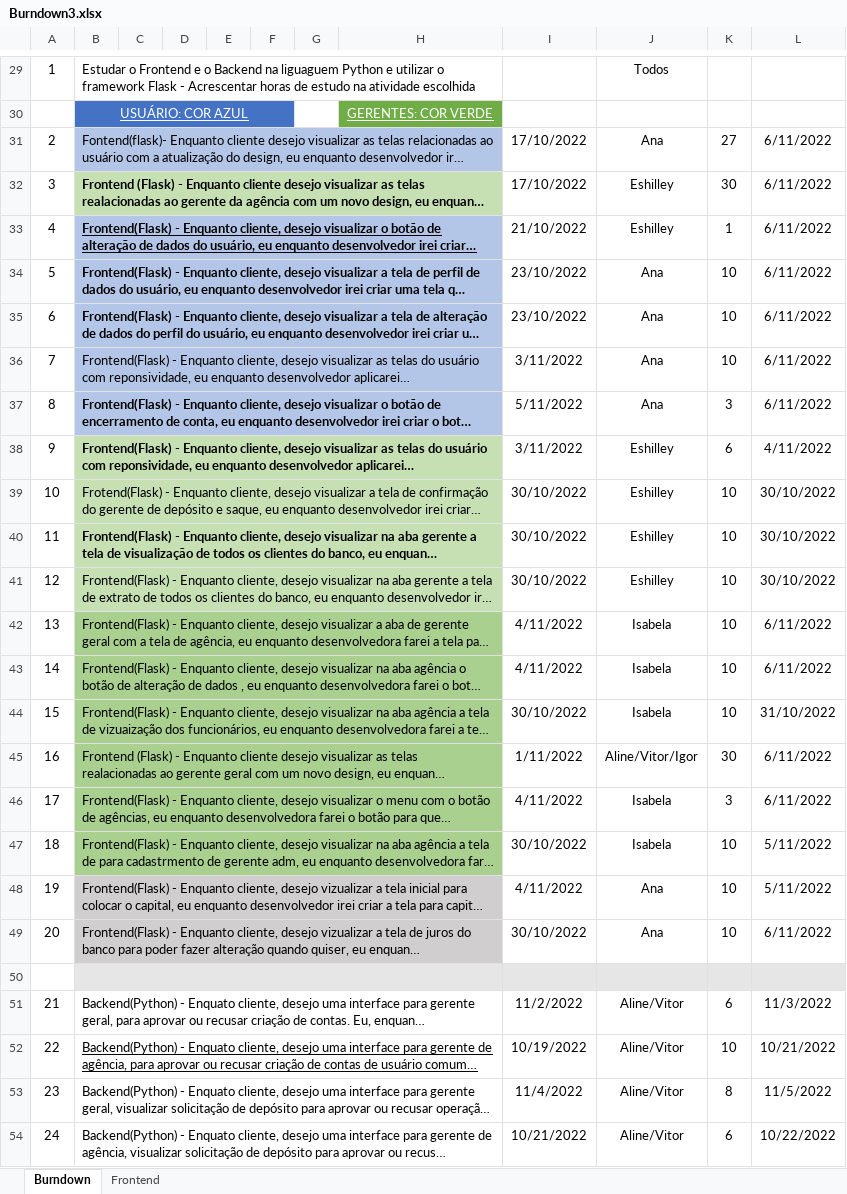
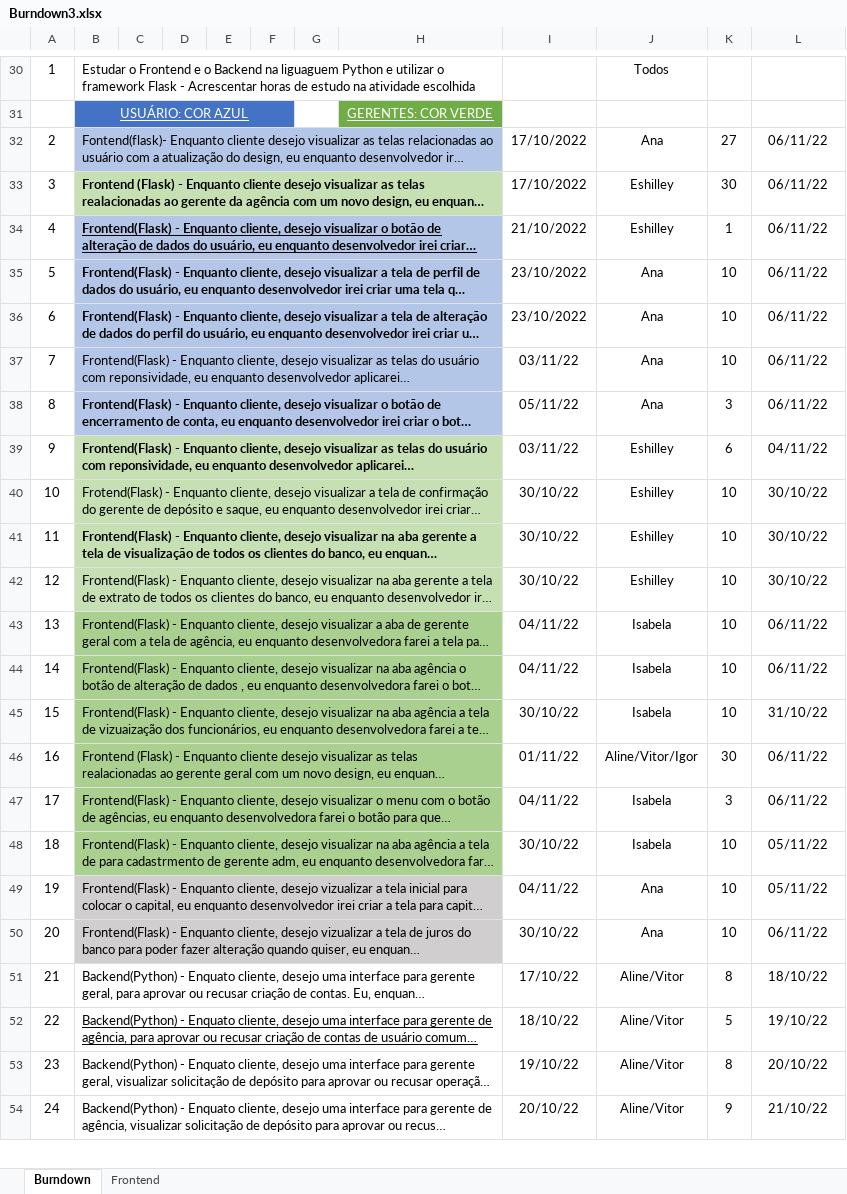
Before and after one commit to https-github-com-spicecorpdev/spicebank, an Excel workbook: burndown/Burndown3.xlsx, sheet Burndown, drawn as a sheet; only a part is shown, gaps mark what is left out; long unchanged cells end in …; values as stored, in another font and other column widths than the file's, no borders; charts and pictures and conditional formats not drawn; removed rows and columns are numbered as before the commit, all else as after; the diff covers the shown part only; the diff names each change by its address in the sheet, - before the commit and + after, or states it on an @@ line.

Commit message:
Burndowns

```diff
--- a/burndown/Burndown3.xlsx (sheet Burndown)
+++ b/burndown/Burndown3.xlsx (sheet Burndown)
-L32:L38: 6/11/2022
+L32:L38: 06/11/22
-I37: 3/11/2022
+I37: 03/11/22
-I38: 5/11/2022
+I38: 05/11/22
-I39: 3/11/2022
+I39: 03/11/22
-L39: 4/11/2022
+L39: 04/11/22
-I40:I42: 30/10/2022
+I40:I42: 30/10/22
-L40:L42: 30/10/2022
+L40:L42: 30/10/22
-I43:I44: 4/11/2022
+I43:I44: 04/11/22
-L43:L44: 6/11/2022
+L43:L44: 06/11/22
-I45: 30/10/2022
+I45: 30/10/22
-L45: 31/10/2022
+L45: 31/10/22
-I46: 1/11/2022
+I46: 01/11/22
-L46:L47: 6/11/2022
+L46:L47: 06/11/22
-I47: 4/11/2022
+I47: 04/11/22
-I48: 30/10/2022
+I48: 30/10/22
-L48:L49: 5/11/2022
+L48:L49: 05/11/22
-I49: 4/11/2022
+I49: 04/11/22
-I50: 30/10/2022
+I50: 30/10/22
-L50: 6/11/2022
+L50: 06/11/22
-row 50: (empty)
-I51: 11/2/2022
+I51: 17/10/22
-K51: 6
+K51: 8
-L51: 11/3/2022
+L51: 18/10/22
-I52: 10/19/2022
+I52: 18/10/22
-K52: 10
+K52: 5
-L52: 10/21/2022
+L52: 19/10/22
-I53: 11/4/2022
+I53: 19/10/22
-L53: 11/5/2022
+L53: 20/10/22
-I54: 10/21/2022
+I54: 20/10/22
-K54: 6
+K54: 9
-L54: 10/22/2022
+L54: 21/10/22
```
Also changed, not shown: 1 added row, 3 removed rows, 138 edited cells and cell formats elsewhere in this sheet, formulas that keep their value, charts or pictures, 2 other files.
